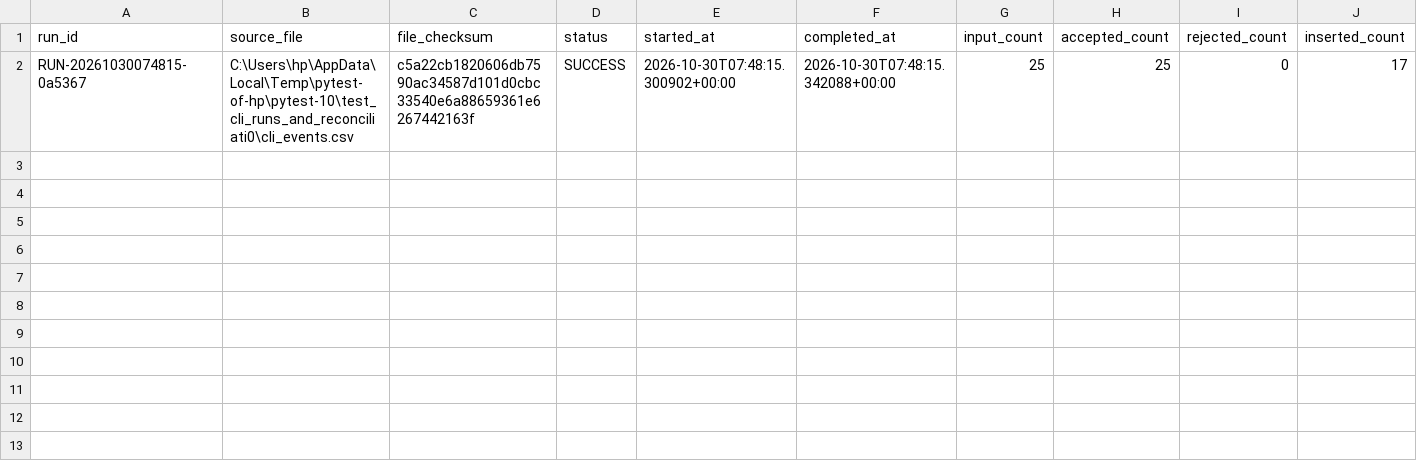
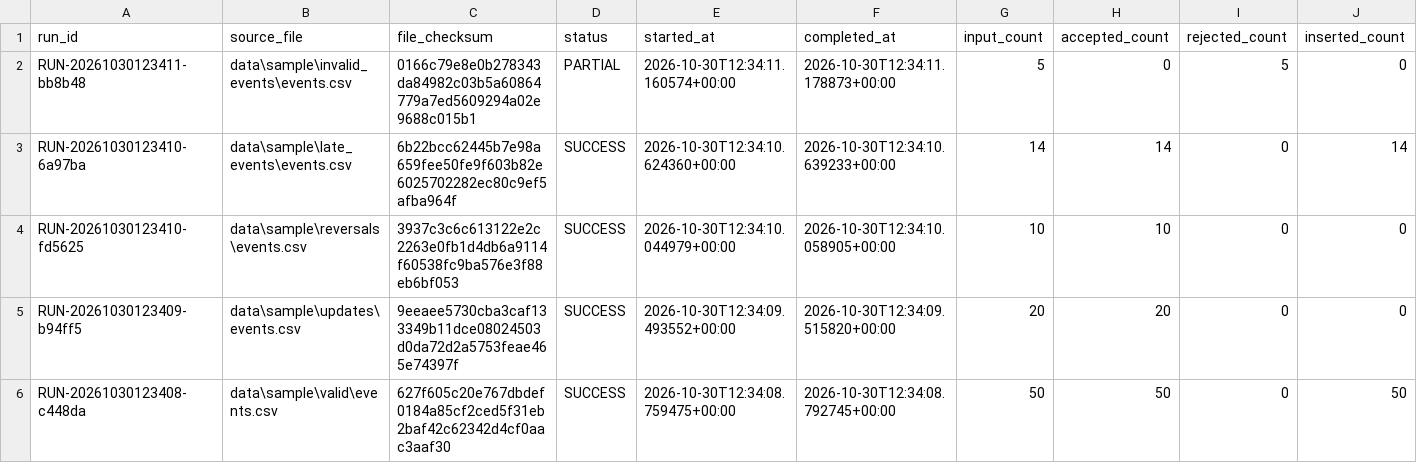
Before and after one commit to srinubabu256/yottaflex-incremental-data-pipeline, a CSV file: outputs/run_reports/pipeline_runs.csv, drawn as a sheet; only a part is shown; removed rows and columns are numbered as before the commit, all else as after; rows hold the shown columns only; the diff names each change by its address in the sheet, - before the commit and + after, or states it on an @@ line.

```diff
--- a/outputs/run_reports/pipeline_runs.csv
+++ b/outputs/run_reports/pipeline_runs.csv
-row 2: RUN-20261030074815-0a5367 | C:\Users\hp\AppData\Local\Temp\pytest-of-hp\pytest-10\test_cli_runs_and_reconciliati0\cli_events.csv | c5a22cb1820606db7590ac34587d101d0cbc33540e6a88659361e6267442163f | SUCCESS | 2026-10-30T07:48:15.300902+00:00 | 2026-10-30T07:48:15.342088+00:00 | 25 | 25 | 0 | 17
+row 2: RUN-20261030123411-bb8b48 | data\sample\invalid_events\events.csv | 0166c79e8e0b278343da84982c03b5a60864779a7ed5609294a02e9688c015b1 | PARTIAL | 2026-10-30T12:34:11.160574+00:00 | 2026-10-30T12:34:11.178873+00:00 | 5 | 0 | 5 | 0
+row 3: RUN-20261030123410-6a97ba | data\sample\late_events\events.csv | 6b22bcc62445b7e98a659fee50fe9f603b82e6025702282ec80c9ef5afba964f | SUCCESS | 2026-10-30T12:34:10.624360+00:00 | 2026-10-30T12:34:10.639233+00:00 | 14 | 14 | 0 | 14
+row 4: RUN-20261030123410-fd5625 | data\sample\reversals\events.csv | 3937c3c6c613122e2c2263e0fb1d4db6a9114f60538fc9ba576e3f88eb6bf053 | SUCCESS | 2026-10-30T12:34:10.044979+00:00 | 2026-10-30T12:34:10.058905+00:00 | 10 | 10 | 0 | 0
+row 5: RUN-20261030123409-b94ff5 | data\sample\updates\events.csv | 9eeaee5730cba3caf133349b11dce08024503d0da72d2a5753feae465e74397f | SUCCESS | 2026-10-30T12:34:09.493552+00:00 | 2026-10-30T12:34:09.515820+00:00 | 20 | 20 | 0 | 0
+row 6: RUN-20261030123408-c448da | data\sample\valid\events.csv | 627f605c20e767dbdef0184a85cf2ced5f31eb2baf42c62342d4cf0aac3aaf30 | SUCCESS | 2026-10-30T12:34:08.759475+00:00 | 2026-10-30T12:34:08.792745+00:00 | 50 | 50 | 0 | 50
```
Also changed, not shown: outputs/daily_customer_metrics/daily_customer_metrics.csv, outputs/daily_product_metrics/daily_product_metrics.csv, 5 other files.
